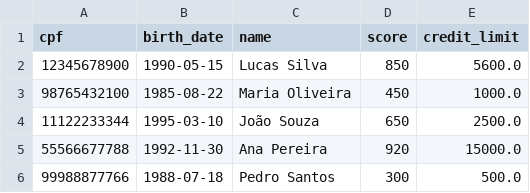
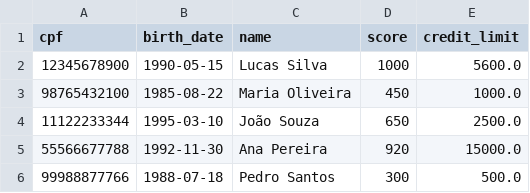
Before and after one commit to torreslucs23/Rito-Bank-Agent, a CSV file: app/src/data/clients.csv, drawn as a sheet.

```diff
--- a/app/src/data/clients.csv
+++ b/app/src/data/clients.csv
@@ -1,3 +1,3 @@
 cpf,birth_date,name,score,credit_limit
-12345678900,1990-05-15,Lucas Silva,850,5600.0
+12345678900,1990-05-15,Lucas Silva,1000,5600.0
 98765432100,1985-08-22,Maria Oliveira,450,1000.0
```
Also changed, not shown: app/src/data/increase_limits_request.csv, 9 other files.
